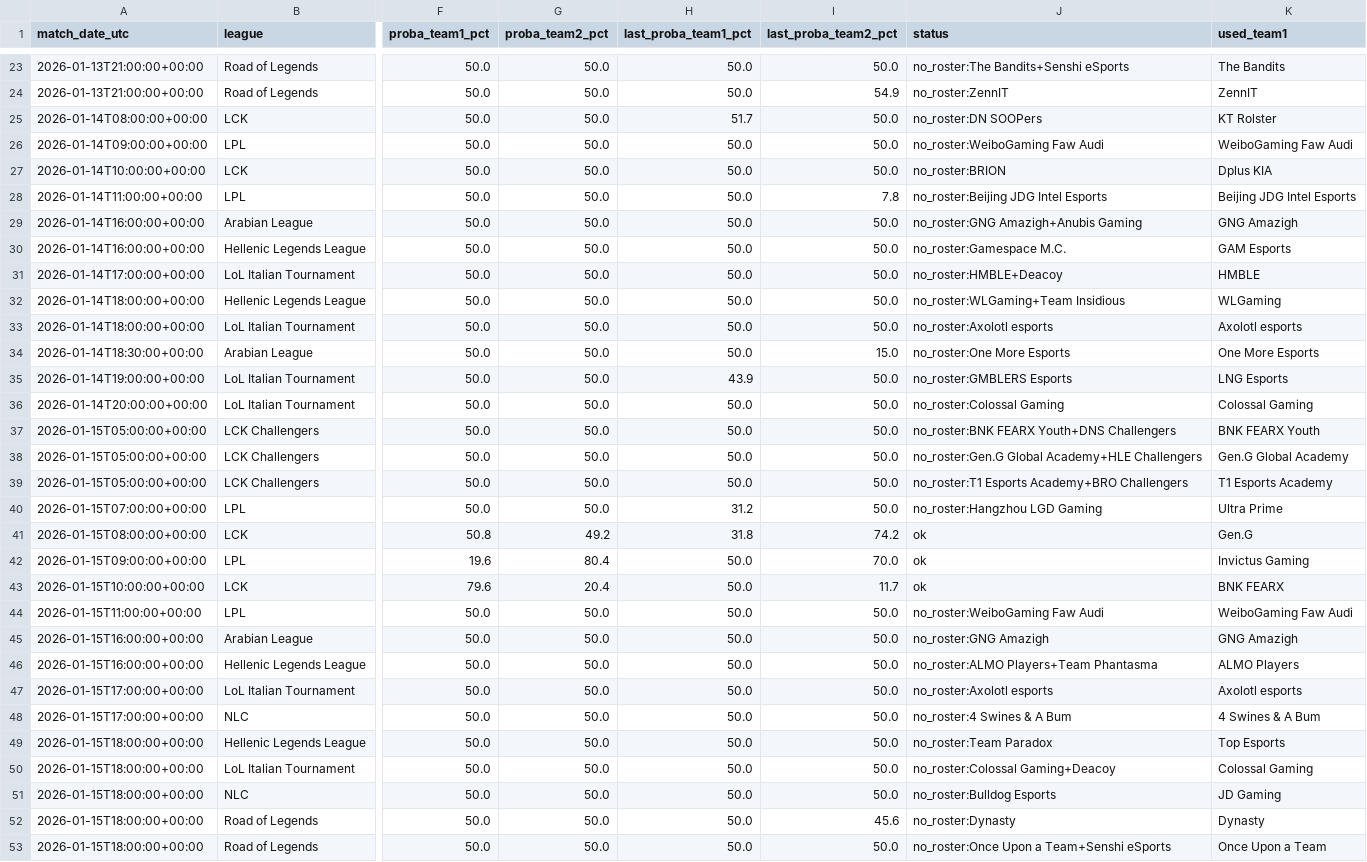
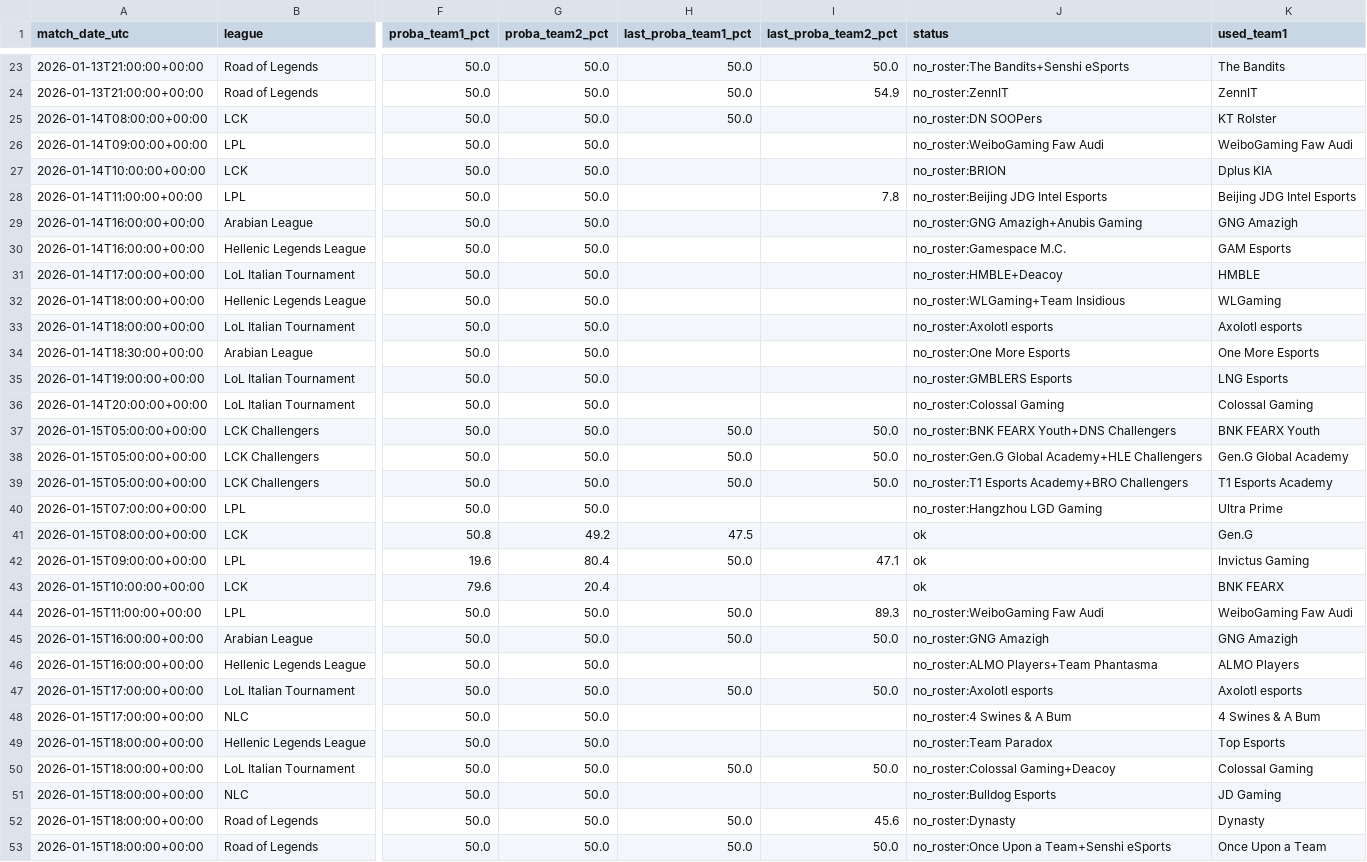
Before and after one commit to franc0510/streamlit-shine-sparkle, a CSV file: Documents/schedule_with_probs.csv, drawn as a sheet; only a part is shown, gaps mark what is left out; the diff covers the shown part only; the diff names each change by its address in the sheet, - before the commit and + after, or states it on an @@ line.

```diff
--- a/Documents/schedule_with_probs.csv
+++ b/Documents/schedule_with_probs.csv
-H25 (last_proba_team1_pct): 51.7
+H25 (last_proba_team1_pct): 50.0
-I25:I27 (last_proba_team2_pct): 50.0
+I25:I27 (last_proba_team2_pct): (empty)
-H26:H34 (last_proba_team1_pct): 50.0
+H26:H34 (last_proba_team1_pct): (empty)
-I29:I33 (last_proba_team2_pct): 50.0
+I29:I33 (last_proba_team2_pct): (empty)
-I34 (last_proba_team2_pct): 15.0
+I34 (last_proba_team2_pct): (empty)
-H35 (last_proba_team1_pct): 43.9
+H35 (last_proba_team1_pct): (empty)
-I35:I36 (last_proba_team2_pct): 50.0
+I35:I36 (last_proba_team2_pct): (empty)
-H36 (last_proba_team1_pct): 50.0
+H36 (last_proba_team1_pct): (empty)
-H40 (last_proba_team1_pct): 31.2
+H40 (last_proba_team1_pct): (empty)
-I40 (last_proba_team2_pct): 50.0
+I40 (last_proba_team2_pct): (empty)
-H41 (last_proba_team1_pct): 31.8
+H41 (last_proba_team1_pct): 47.5
-I41 (last_proba_team2_pct): 74.2
+I41 (last_proba_team2_pct): (empty)
-I42 (last_proba_team2_pct): 70.0
+I42 (last_proba_team2_pct): 47.1
-H43 (last_proba_team1_pct): 50.0
+H43 (last_proba_team1_pct): (empty)
-I43 (last_proba_team2_pct): 11.7
+I43 (last_proba_team2_pct): (empty)
-I44 (last_proba_team2_pct): 50.0
+I44 (last_proba_team2_pct): 89.3
-H46 (last_proba_team1_pct): 50.0
+H46 (last_proba_team1_pct): (empty)
-I46 (last_proba_team2_pct): 50.0
+I46 (last_proba_team2_pct): (empty)
-H48:H49 (last_proba_team1_pct): 50.0
+H48:H49 (last_proba_team1_pct): (empty)
-I48:I49 (last_proba_team2_pct): 50.0
+I48:I49 (last_proba_team2_pct): (empty)
-H51 (last_proba_team1_pct): 50.0
+H51 (last_proba_team1_pct): (empty)
-I51 (last_proba_team2_pct): 50.0
+I51 (last_proba_team2_pct): (empty)
```
Also changed, not shown: 65 edited cells elsewhere in this file, Documents/predictions_history.csv, 1 other file.
